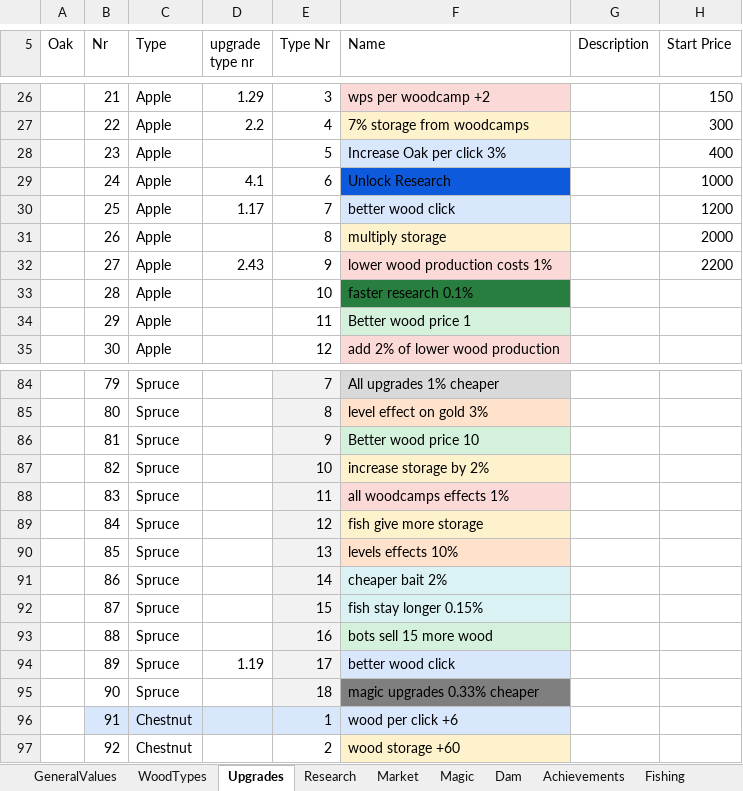
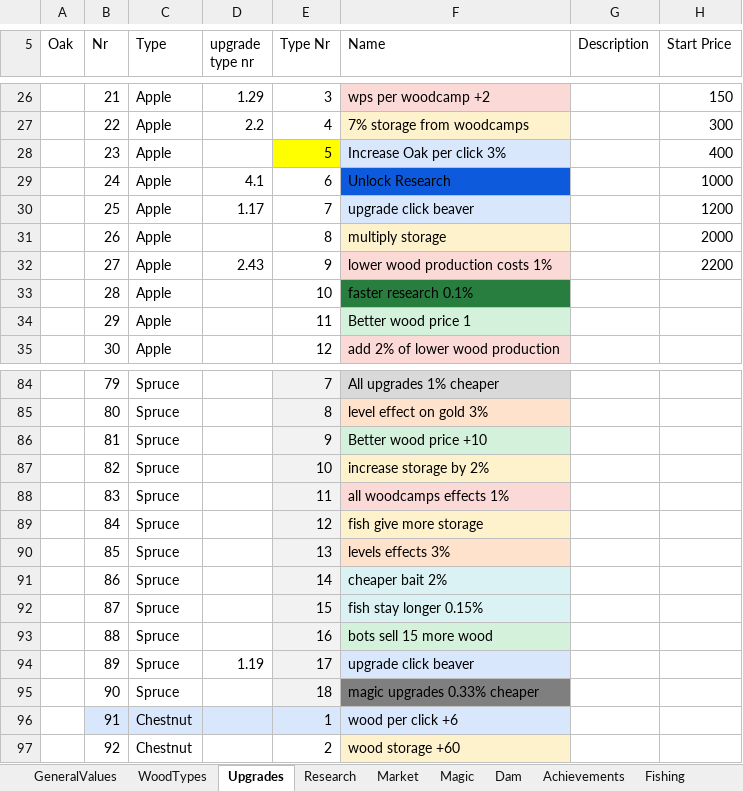
Before and after one commit to mdbernhards/BeaverIncremental, an Excel workbook: Beavers incremental mega sheet.xlsx, sheet Upgrades, drawn as a sheet; only a part is shown, gaps mark what is left out; values as stored, in another font and other column widths than the file's, no borders; the diff names each change by its address in the sheet, - before the commit and + after, or states it on an @@ line.

Commit message:
Implementing upgrade effects, till Chestnut now

```diff
--- a/Beavers incremental mega sheet.xlsx (sheet Upgrades)
+++ b/Beavers incremental mega sheet.xlsx (sheet Upgrades)
-E28 fill: none
+E28 fill: #FFFF00
-F30 (Name): better wood click
+F30 (Name): upgrade click beaver
-F86 (Name): Better wood price 10
+F86 (Name): Better wood price +10
-F90 (Name): levels effects 10%
+F90 (Name): levels effects 3%
-F94 (Name): better wood click
+F94 (Name): upgrade click beaver
```
Also changed, not shown: 1 other file.
